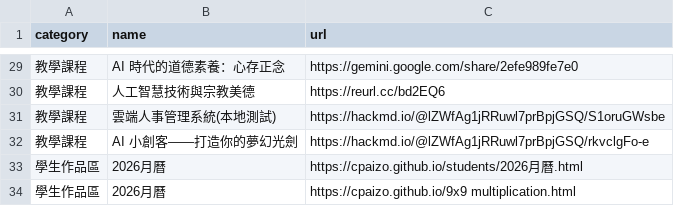
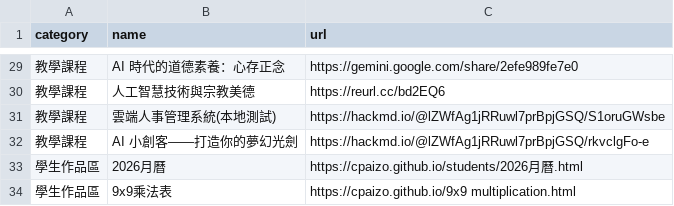
Before and after one commit to cpaizo/cpaizo.github.io, a CSV file: links.csv, drawn as a sheet; only a part is shown, gaps mark what is left out; the diff names each change by its address in the sheet, - before the commit and + after, or states it on an @@ line.

Commit message:
Update links.csv

```diff
--- a/links.csv
+++ b/links.csv
-B34 (name): 2026月曆
+B34 (name): 9x9乘法表
```
